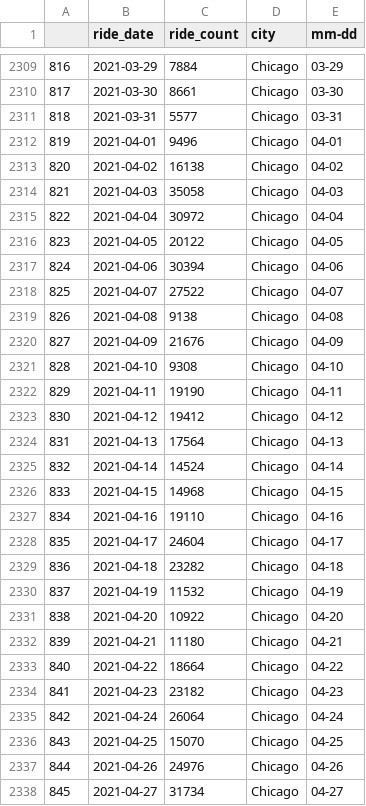
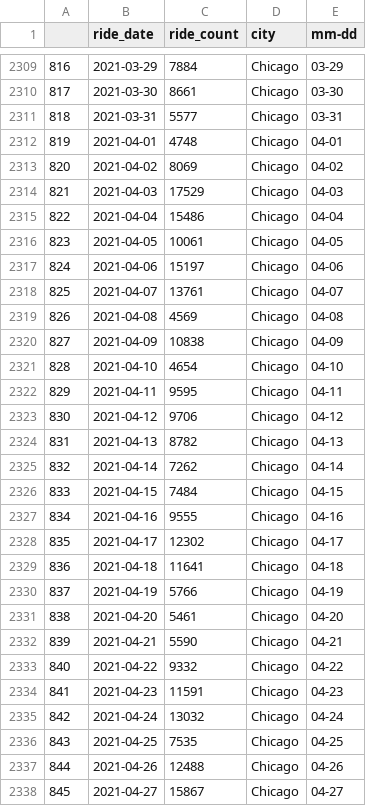
Before and after one commit to richietownsend/bike-share-use-and-covid-19, a CSV file: data/By_Date/all_cities.csv, drawn as a sheet; only a part is shown, gaps mark what is left out; the diff covers the shown part only.

Commit message:
update May for Divvy

```diff
--- a/data/By_Date/all_cities.csv
+++ b/data/By_Date/all_cities.csv
@@ -2311,28 +2311,28 @@
 818,2021-03-31,5577,Chicago,03-31
-819,2021-04-01,9496,Chicago,04-01
-820,2021-04-02,16138,Chicago,04-02
-821,2021-04-03,35058,Chicago,04-03
-822,2021-04-04,30972,Chicago,04-04
-823,2021-04-05,20122,Chicago,04-05
-824,2021-04-06,30394,Chicago,04-06
-825,2021-04-07,27522,Chicago,04-07
-826,2021-04-08,9138,Chicago,04-08
-827,2021-04-09,21676,Chicago,04-09
-828,2021-04-10,9308,Chicago,04-10
-829,2021-04-11,19190,Chicago,04-11
-830,2021-04-12,19412,Chicago,04-12
-831,2021-04-13,17564,Chicago,04-13
-832,2021-04-14,14524,Chicago,04-14
-833,2021-04-15,14968,Chicago,04-15
-834,2021-04-16,19110,Chicago,04-16
-835,2021-04-17,24604,Chicago,04-17
-836,2021-04-18,23282,Chicago,04-18
-837,2021-04-19,11532,Chicago,04-19
-838,2021-04-20,10922,Chicago,04-20
-839,2021-04-21,11180,Chicago,04-21
-840,2021-04-22,18664,Chicago,04-22
-841,2021-04-23,23182,Chicago,04-23
-842,2021-04-24,26064,Chicago,04-24
-843,2021-04-25,15070,Chicago,04-25
-844,2021-04-26,24976,Chicago,04-26
-845,2021-04-27,31734,Chicago,04-27
+819,2021-04-01,4748,Chicago,04-01
+820,2021-04-02,8069,Chicago,04-02
+821,2021-04-03,17529,Chicago,04-03
+822,2021-04-04,15486,Chicago,04-04
+823,2021-04-05,10061,Chicago,04-05
+824,2021-04-06,15197,Chicago,04-06
+825,2021-04-07,13761,Chicago,04-07
+826,2021-04-08,4569,Chicago,04-08
+827,2021-04-09,10838,Chicago,04-09
+828,2021-04-10,4654,Chicago,04-10
+829,2021-04-11,9595,Chicago,04-11
+830,2021-04-12,9706,Chicago,04-12
+831,2021-04-13,8782,Chicago,04-13
+832,2021-04-14,7262,Chicago,04-14
+833,2021-04-15,7484,Chicago,04-15
+834,2021-04-16,9555,Chicago,04-16
+835,2021-04-17,12302,Chicago,04-17
+836,2021-04-18,11641,Chicago,04-18
+837,2021-04-19,5766,Chicago,04-19
+838,2021-04-20,5461,Chicago,04-20
+839,2021-04-21,5590,Chicago,04-21
+840,2021-04-22,9332,Chicago,04-22
+841,2021-04-23,11591,Chicago,04-23
+842,2021-04-24,13032,Chicago,04-24
+843,2021-04-25,7535,Chicago,04-25
+844,2021-04-26,12488,Chicago,04-26
+845,2021-04-27,15867,Chicago,04-27
```
Also changed, not shown: 31 added rows and 3 edited cells elsewhere in this file.
